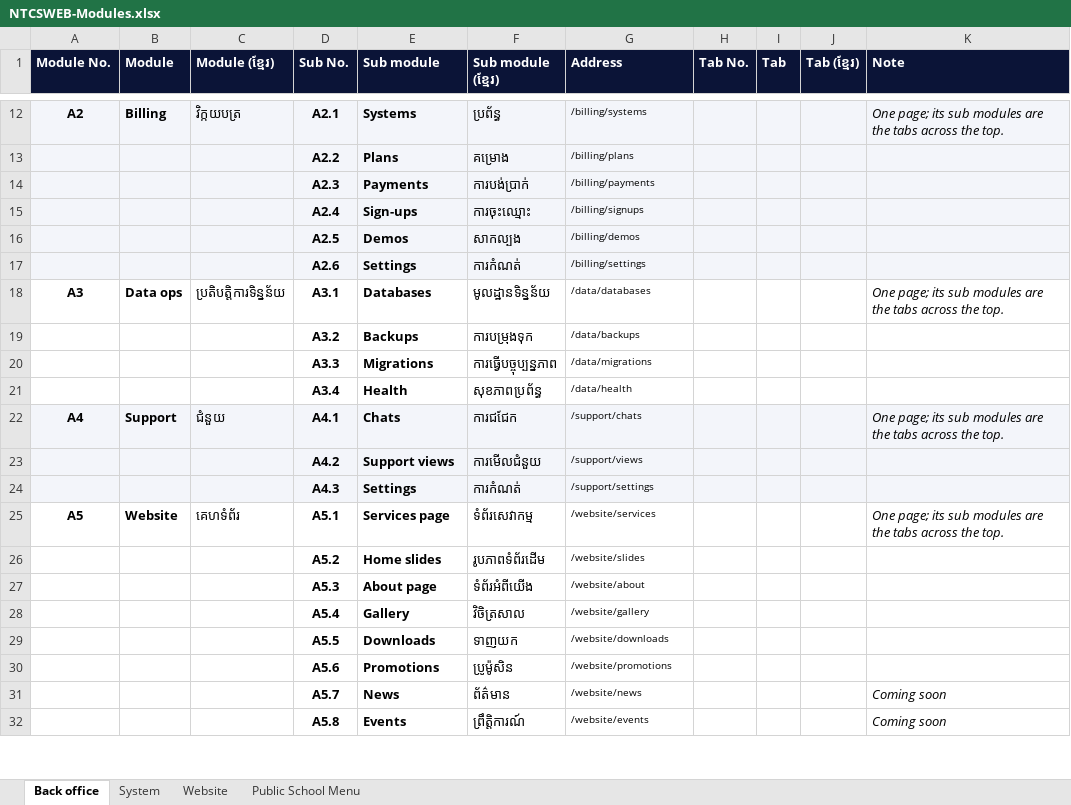
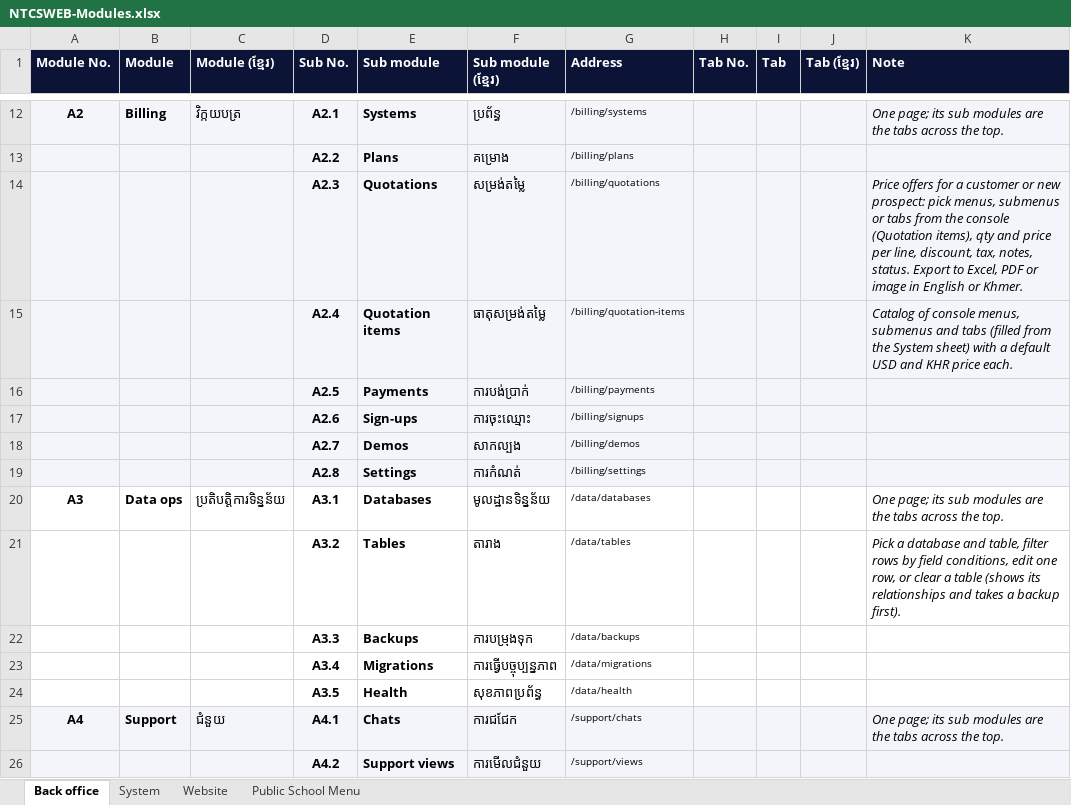
Before and after one commit to pouvsaroth/ntcsweb, an Excel workbook: docs/NTCSWEB-Modules.xlsx, sheet Back office, drawn as a sheet; only a part is shown, gaps mark what is left out; the shorter side is filled out with more unchanged rows; values as stored, in another font and other column widths than the file's, no borders; addresses are those after the commit; the diff names each change by its address in the sheet, - before the commit and + after, or states it on an @@ line.

```diff
--- a/docs/NTCSWEB-Modules.xlsx (sheet Back office)
+++ b/docs/NTCSWEB-Modules.xlsx (sheet Back office)
+row 14:  |  |  | A2.3 | Quotations | សម្រង់តម្លៃ | /billing/quotations |  |  |  | Price offers for a customer or new prospect: pick menus, submenus or tabs from the console (Quotation items), qty and price per line, discount, tax, notes, status. Export to Excel, PDF or image in English or Khmer.
+row 15:  |  |  | A2.4 | Quotation items | ធាតុសម្រង់តម្លៃ | /billing/quotation-items |  |  |  | Catalog of console menus, submenus and tabs (filled from the System sheet) with a default USD and KHR price each.
-D16 (Sub No.): A2.3
+D16 (Sub No.): A2.5
-D17 (Sub No.): A2.4
+D17 (Sub No.): A2.6
-D18 (Sub No.): A2.5
+D18 (Sub No.): A2.7
-D19 (Sub No.): A2.6
+D19 (Sub No.): A2.8
+row 21:  |  |  | A3.2 | Tables | តារាង | /data/tables |  |  |  | Pick a database and table, filter rows by field conditions, edit one row, or clear a table (shows its relationships and takes a backup first).
-D22 (Sub No.): A3.2
+D22 (Sub No.): A3.3
-D23 (Sub No.): A3.3
+D23 (Sub No.): A3.4
-D24 (Sub No.): A3.4
+D24 (Sub No.): A3.5
```
Also changed, not shown: 25 other files.
